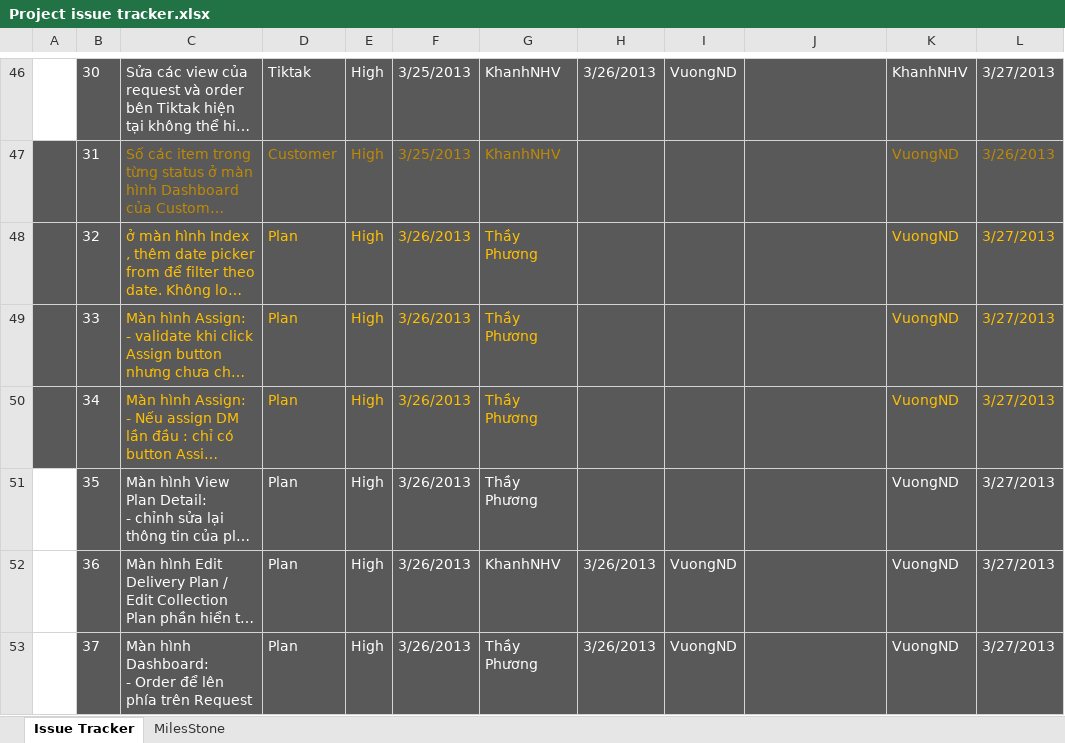
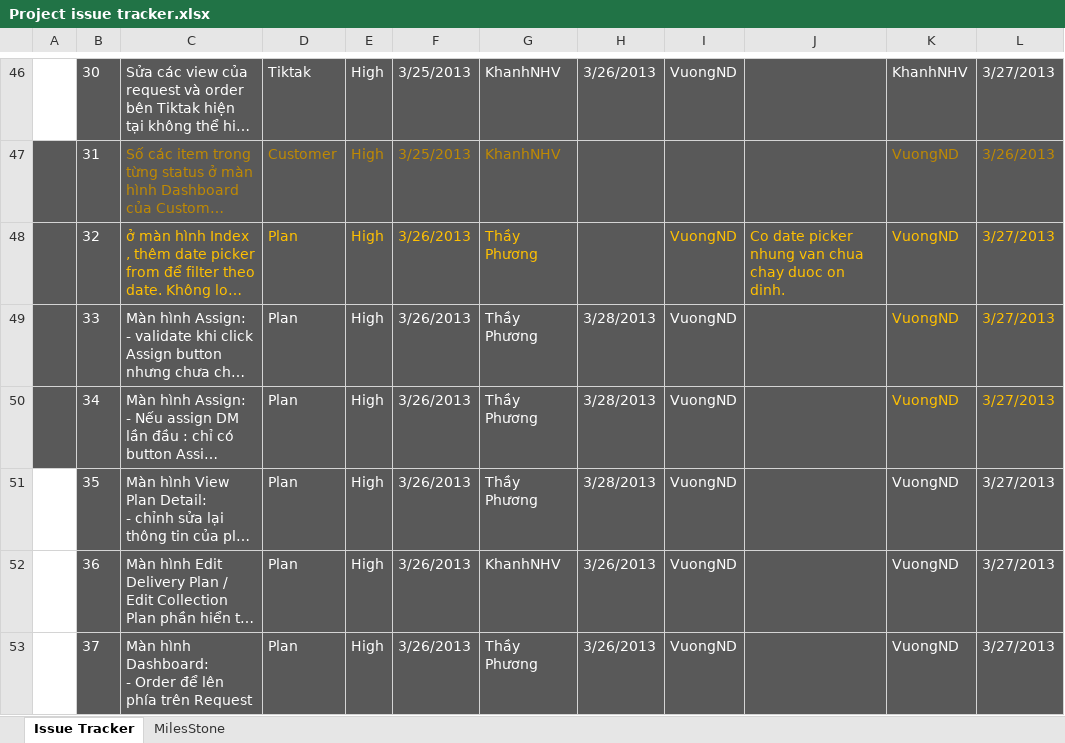
Before and after one commit to GodStorm91/capstone-project-k5a-group5, an Excel workbook: Wip/PM_DOCs/Plan/Project issue tracker.xlsx, sheet Issue Tracker, drawn as a sheet; only a part is shown, gaps mark what is left out; long unchanged cells end in …; values as stored, in another font and other column widths than the file's, no borders; charts and pictures and table styles not drawn; the diff names each change by its address in the sheet, - before the commit and + after, or states it on an @@ line.

```diff
--- a/Wip/PM_DOCs/Plan/Project issue tracker.xlsx (sheet Issue Tracker)
+++ b/Wip/PM_DOCs/Plan/Project issue tracker.xlsx (sheet Issue Tracker)
-I48:I51: (empty)
+I48:I51: VuongND
-J48: (empty)
+J48: Co date picker nhung van chua chay duoc on dinh.
-C49:G50 text colour: #FFC000
+C49:G50 text colour: #FFFFFF
-H49:H51: (empty)
+H49:H51: 3/28/2013
```
Also changed, not shown: charts or pictures.
